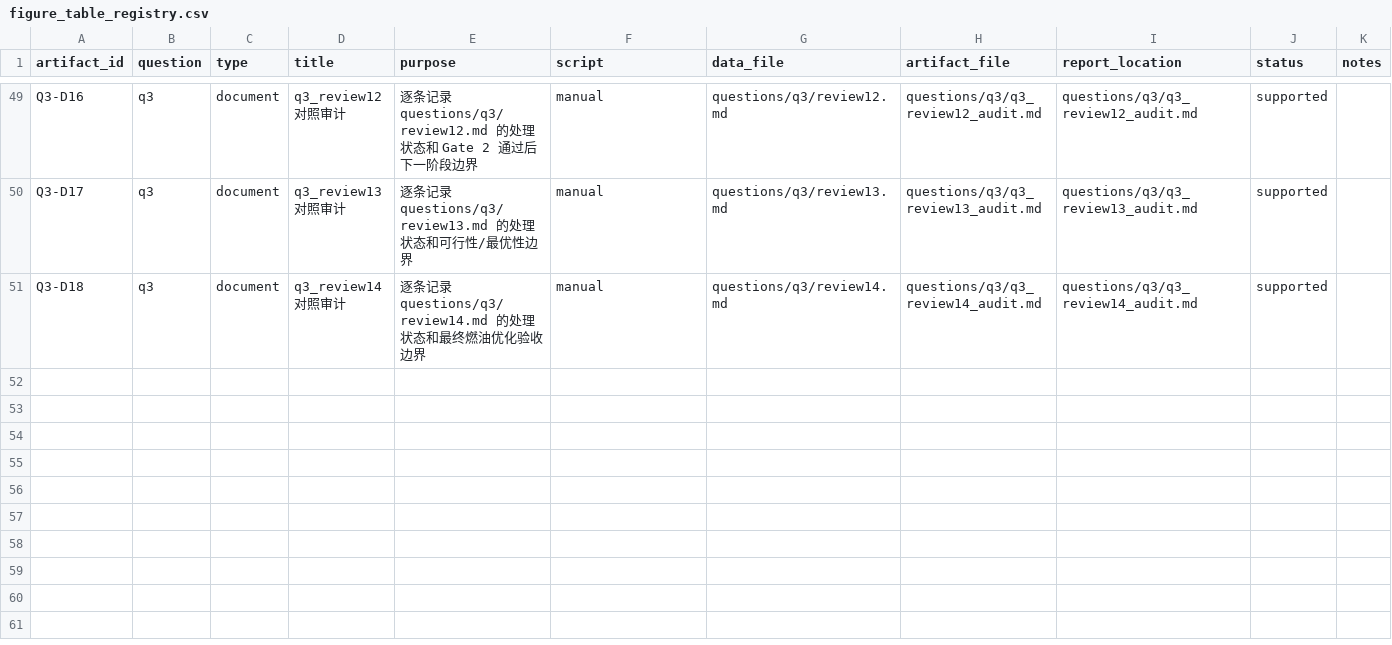
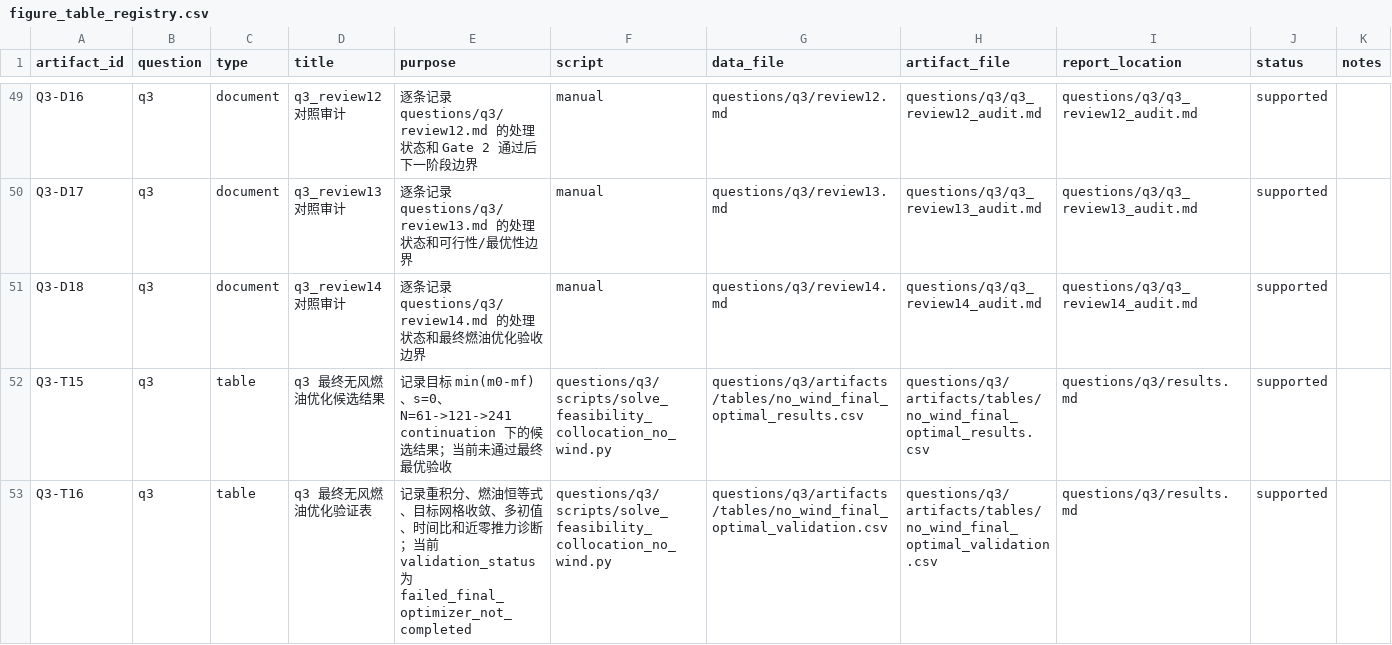
Before and after one commit to feiniao87968492/-1, a CSV file: docs/figure_table_registry.csv, drawn as a sheet; only a part is shown, gaps mark what is left out; the diff names each change by its address in the sheet, - before the commit and + after, or states it on an @@ line.

Commit message:
feat(q3): add final fuel validation outputs

```diff
--- a/docs/figure_table_registry.csv
+++ b/docs/figure_table_registry.csv
+row 52: Q3-T15 | q3 | table | q3 最终无风燃油优化候选结果 | 记录目标 min(m0-mf)、s=0、N=61->121->241 continuation 下的候选结果；当前未通过最终最优验收 | questions/q3/scripts/solve_feasibility_collocation_no_wind.py | questions/q3/artifacts/tables/no_wind_final_optimal_results.csv | questions/q3/artifacts/tables/no_wind_final_optimal_results.csv | questions/q3/results.md | supported
+row 53: Q3-T16 | q3 | table | q3 最终无风燃油优化验证表 | 记录重积分、燃油恒等式、目标网格收敛、多初值、时间比和近零推力诊断；当前 validation_status 为 failed_final_optimizer_not_completed | questions/q3/scripts/solve_feasibility_collocation_no_wind.py | questions/q3/artifacts/tables/no_wind_final_optimal_validation.csv | questions/q3/artifacts/tables/no_wind_final_optimal_validation.csv | questions/q3/results.md | supported
```
Also changed, not shown: docs/evidence_chain.csv, 13 other files.
